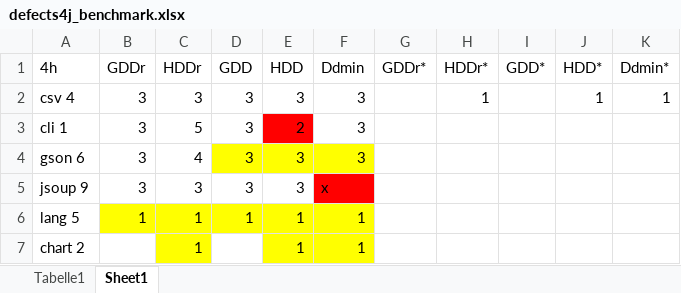
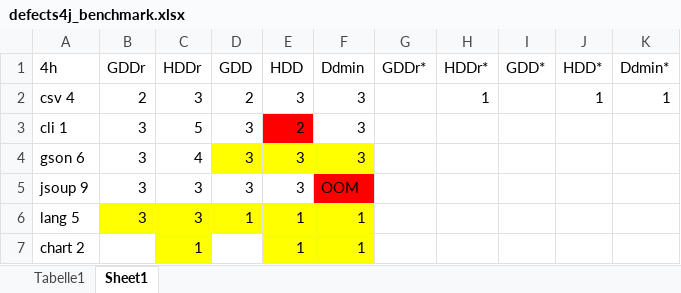
Before and after one commit to lukovsk1/MWEGenerator, an Excel workbook: defects4j_benchmark.xlsx, sheet Sheet1, drawn as a sheet; values as stored, in another font and other column widths than the file's, no borders; the diff names each change by its address in the sheet, - before the commit and + after, or states it on an @@ line.

```diff
--- a/defects4j_benchmark.xlsx (sheet Sheet1)
+++ b/defects4j_benchmark.xlsx (sheet Sheet1)
-B2 (GDDr): 3
+B2 (GDDr): 2
-D2 (GDD): 3
+D2 (GDD): 2
-F5 (Ddmin): x
+F5 (Ddmin): OOM
-B6 (GDDr): 1
+B6 (GDDr): 3
-C6 (HDDr): 1
+C6 (HDDr): 3
```
Also changed, not shown: stats/cli_1_b.xlsx, stats/csv_4_b.xlsx.
